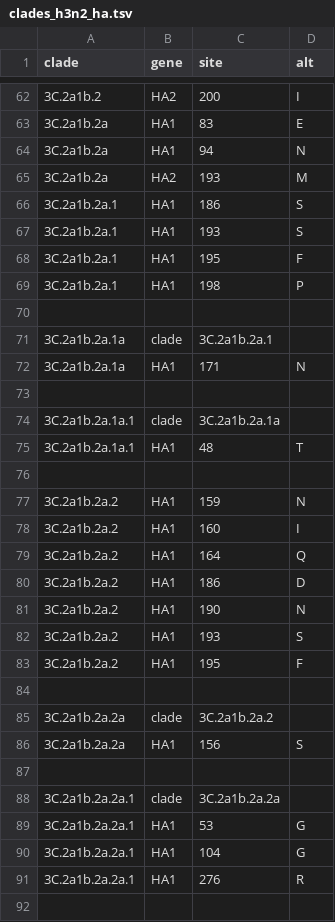
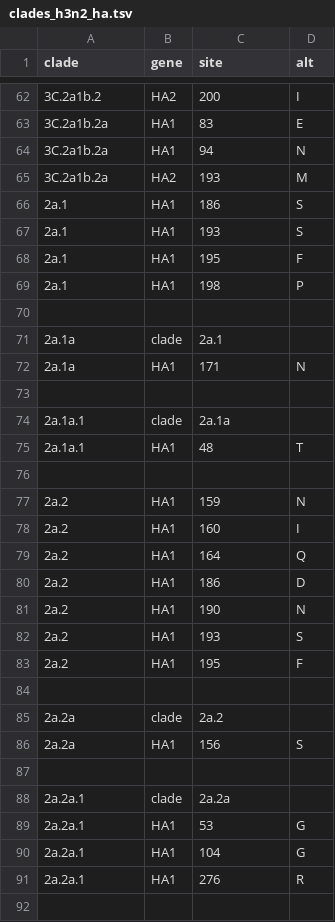
Before and after one commit to nextstrain/seasonal-flu, a TSV file: config/clades_h3n2_ha.tsv, drawn as a sheet; only a part is shown, gaps mark what is left out; the diff covers the shown part only.

Commit message:
Rename clade files to use short names for branch labels
Moves "short" files to use the canonical clade file names and renames
the files with "long" names to corresponding file names.

```diff
--- a/config/clades_h3n2_ha.tsv
+++ b/config/clades_h3n2_ha.tsv
@@ -65,28 +65,28 @@ clade	gene	site	alt
 3C.2a1b.2a	HA2	193	M
-3C.2a1b.2a.1	HA1	186	S
-3C.2a1b.2a.1	HA1	193	S
-3C.2a1b.2a.1	HA1	195	F
-3C.2a1b.2a.1	HA1	198	P
+2a.1	HA1	186	S
+2a.1	HA1	193	S
+2a.1	HA1	195	F
+2a.1	HA1	198	P
 
-3C.2a1b.2a.1a	clade	3C.2a1b.2a.1
-3C.2a1b.2a.1a	HA1	171	N
+2a.1a	clade	2a.1
+2a.1a	HA1	171	N
 
-3C.2a1b.2a.1a.1	clade	3C.2a1b.2a.1a
-3C.2a1b.2a.1a.1	HA1	48	T
+2a.1a.1	clade	2a.1a
+2a.1a.1	HA1	48	T
 
-3C.2a1b.2a.2	HA1	159	N
-3C.2a1b.2a.2	HA1	160	I
-3C.2a1b.2a.2	HA1	164	Q
-3C.2a1b.2a.2	HA1	186	D
-3C.2a1b.2a.2	HA1	190	N
-3C.2a1b.2a.2	HA1	193	S
-3C.2a1b.2a.2	HA1	195	F
+2a.2	HA1	159	N
+2a.2	HA1	160	I
+2a.2	HA1	164	Q
+2a.2	HA1	186	D
+2a.2	HA1	190	N
+2a.2	HA1	193	S
+2a.2	HA1	195	F
 
-3C.2a1b.2a.2a	clade	3C.2a1b.2a.2
-3C.2a1b.2a.2a	HA1	156	S
+2a.2a	clade	2a.2
+2a.2a	HA1	156	S
 
-3C.2a1b.2a.2a.1	clade	3C.2a1b.2a.2a
-3C.2a1b.2a.2a.1	HA1	53	G
-3C.2a1b.2a.2a.1	HA1	104	G
-3C.2a1b.2a.2a.1	HA1	276	R
+2a.2a.1	clade	2a.2a
+2a.2a.1	HA1	53	G
+2a.2a.1	HA1	104	G
+2a.2a.1	HA1	276	R
 
```
Also changed, not shown: 5 added rows, 5 removed rows and 25 edited cells elsewhere in this file, 3 other files.
